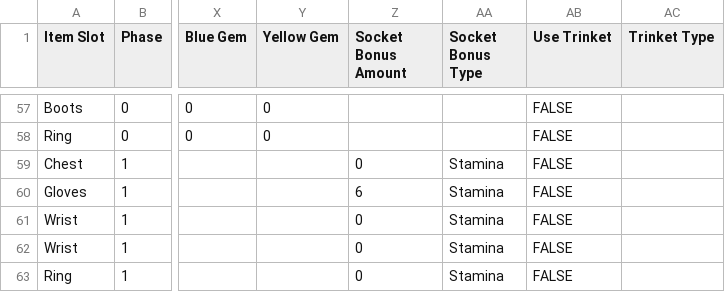
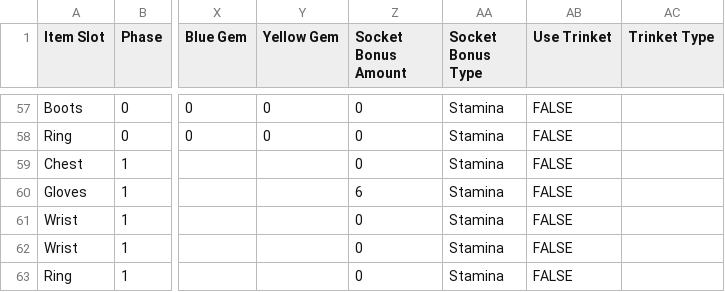
Before and after one commit to Krught/dksim, a CSV file: EquipmentList - Gear.csv, drawn as a sheet; only a part is shown, gaps mark what is left out; the diff covers the shown part only; the diff names each change by its address in the sheet, - before the commit and + after, or states it on an @@ line.

Commit message:
Socket Bonus Fix

```diff
--- a/EquipmentList - Gear.csv
+++ b/EquipmentList - Gear.csv
-Z57:Z58 (Socket Bonus Amount): (empty)
+Z57:Z58 (Socket Bonus Amount): 0
-AA57:AA58 (Socket Bonus Type): (empty)
+AA57:AA58 (Socket Bonus Type): Stamina
```
Also changed, not shown: 66 edited cells elsewhere in this file.
